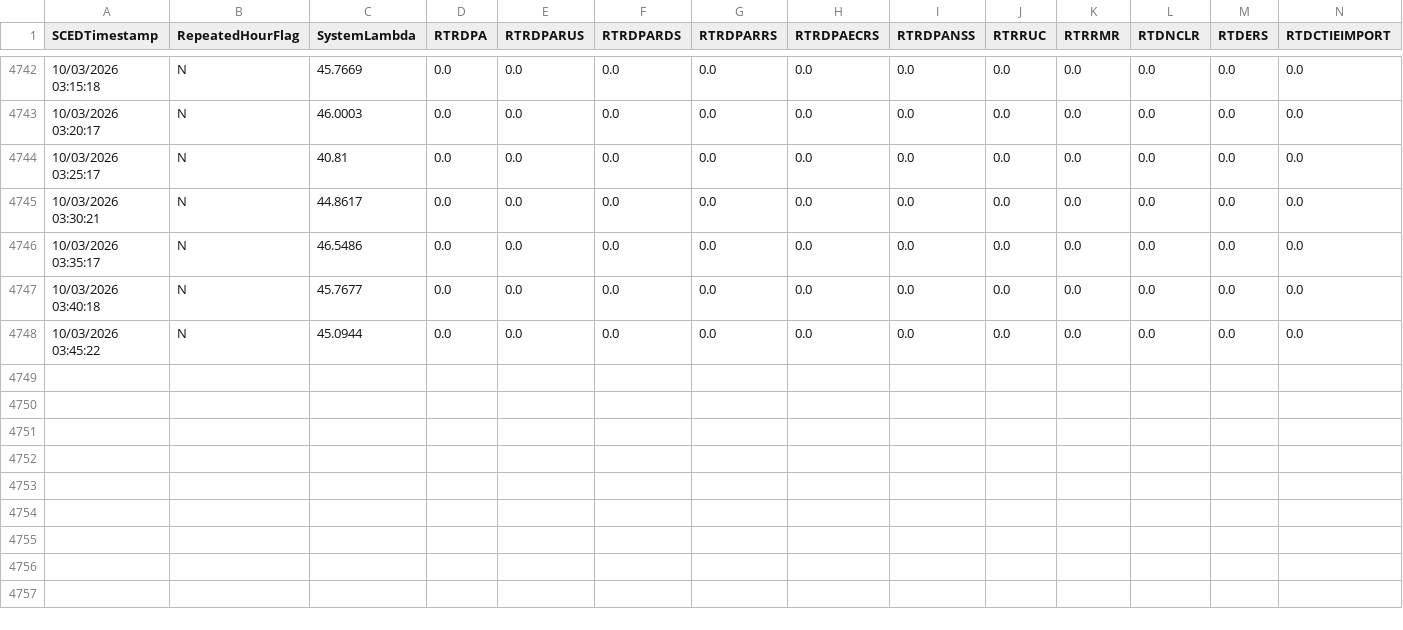
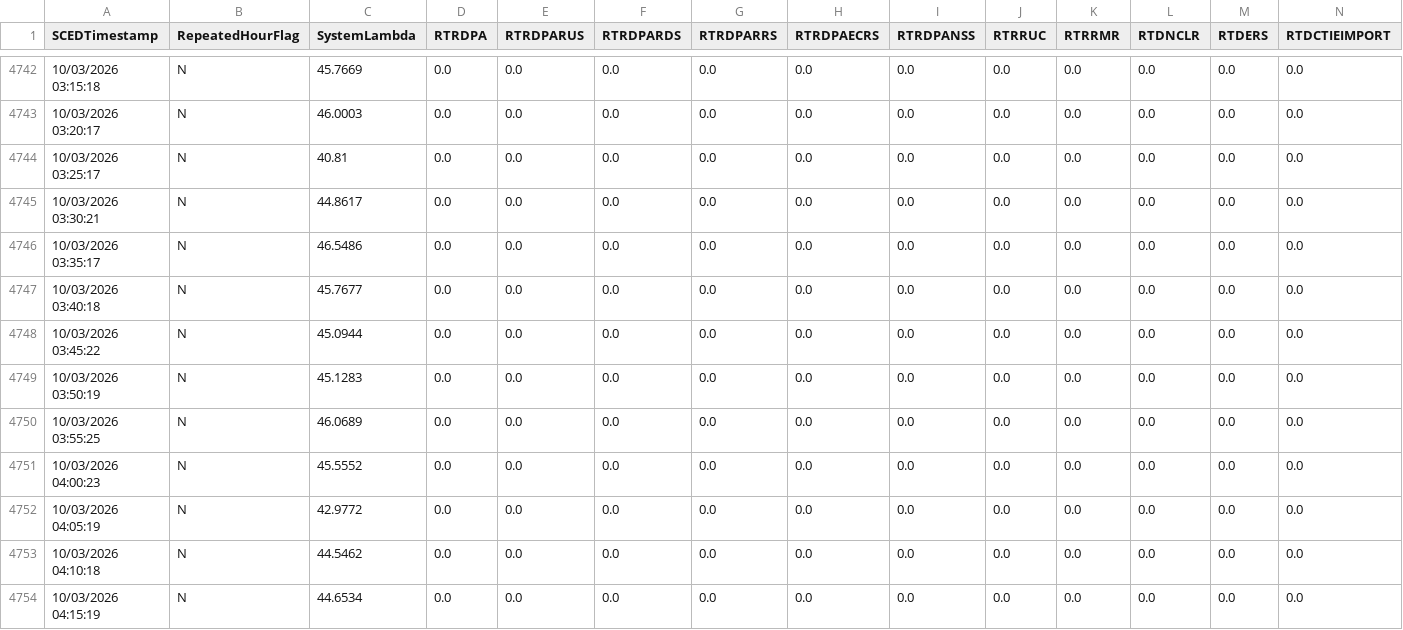
Before and after one commit to aouyitanaka/us-power-weather-relay, a CSV file: data/relay/ercot_ordc.csv, drawn as a sheet; only a part is shown, gaps mark what is left out; rows hold the shown columns only; the diff names each change by its address in the sheet, - before the commit and + after, or states it on an @@ line.

```diff
--- a/data/relay/ercot_ordc.csv
+++ b/data/relay/ercot_ordc.csv
+row 4749: 10/03/2026 03:50:19 | N | 45.1283 | 0.0 | 0.0 | 0.0 | 0.0 | 0.0 | 0.0 | 0.0 | 0.0 | 0.0 | 0.0 | 0.0
+row 4750: 10/03/2026 03:55:25 | N | 46.0689 | 0.0 | 0.0 | 0.0 | 0.0 | 0.0 | 0.0 | 0.0 | 0.0 | 0.0 | 0.0 | 0.0
+row 4751: 10/03/2026 04:00:23 | N | 45.5552 | 0.0 | 0.0 | 0.0 | 0.0 | 0.0 | 0.0 | 0.0 | 0.0 | 0.0 | 0.0 | 0.0
+row 4752: 10/03/2026 04:05:19 | N | 42.9772 | 0.0 | 0.0 | 0.0 | 0.0 | 0.0 | 0.0 | 0.0 | 0.0 | 0.0 | 0.0 | 0.0
+row 4753: 10/03/2026 04:10:18 | N | 44.5462 | 0.0 | 0.0 | 0.0 | 0.0 | 0.0 | 0.0 | 0.0 | 0.0 | 0.0 | 0.0 | 0.0
+row 4754: 10/03/2026 04:15:19 | N | 44.6534 | 0.0 | 0.0 | 0.0 | 0.0 | 0.0 | 0.0 | 0.0 | 0.0 | 0.0 | 0.0 | 0.0
```
Also changed, not shown: data/relay/spp.csv, data/relay/spp_mcp.csv, 1 other file.
